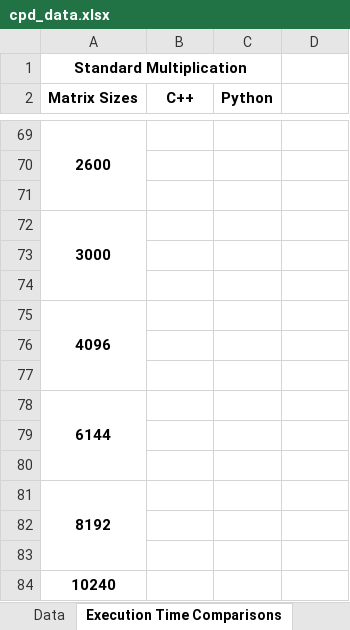
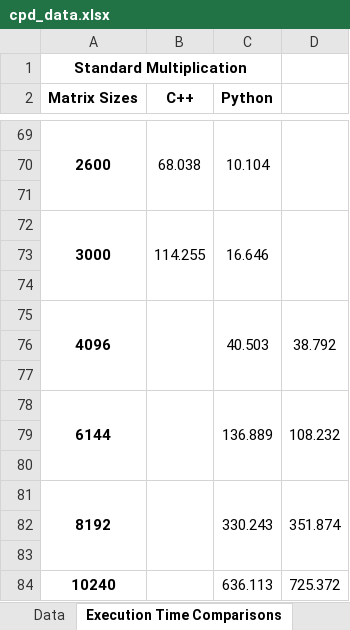
Before and after one commit to kikoveiga/feup-cpd, an Excel workbook: assign1/doc/cpd_data.xlsx, sheet Execution Time Comparisons, drawn as a sheet; only a part is shown, gaps mark what is left out; values as stored, in another font and other column widths than the file's, no borders; charts and pictures and conditional formats not drawn; the diff covers the shown part only; the diff names each change by its address in the sheet, - before the commit and + after, or states it on an @@ line.

```diff
--- a/assign1/doc/cpd_data.xlsx (sheet Execution Time Comparisons)
+++ b/assign1/doc/cpd_data.xlsx (sheet Execution Time Comparisons)
-B69 (C++): (empty)
+B69 (C++): 68.038
+B69:B71 merged
-C69 (Python): (empty)
+C69 (Python): 10.104
+C69:C71 merged
+D69:D71 merged
-B72 (C++): (empty)
+B72 (C++): 114.255
+B72:B74 merged
-C72 (Python): (empty)
+C72 (Python): 16.646
+C72:C74 merged
+D72:D74 merged
+B75:B77 merged
-C75 (Python): (empty)
+C75 (Python): 40.503
+C75:C77 merged
-D75: (empty)
+D75: 38.792
+D75:D77 merged
+B78:B80 merged
-C78 (Python): (empty)
+C78 (Python): 136.889
+C78:C80 merged
-D78: (empty)
+D78: 108.232
+D78:D80 merged
+B81:B83 merged
-C81 (Python): (empty)
+C81 (Python): 330.243
+C81:C83 merged
-D81: (empty)
+D81: 351.874
+D81:D83 merged
-C84 (Python): (empty)
+C84 (Python): 636.113
-D84: (empty)
+D84: 725.372
```
Also changed, not shown: 11 edited cells, cell formats and merged cells elsewhere in this sheet, other sheet tabs, charts or pictures.
